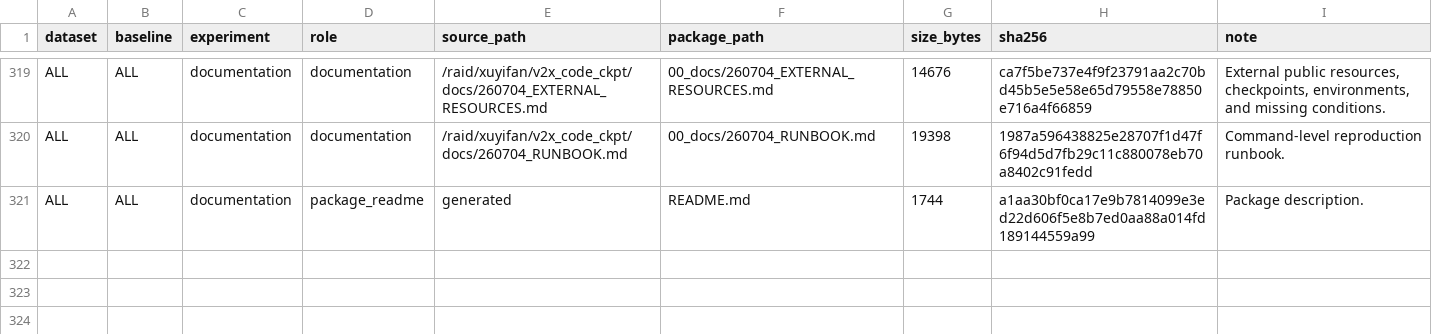
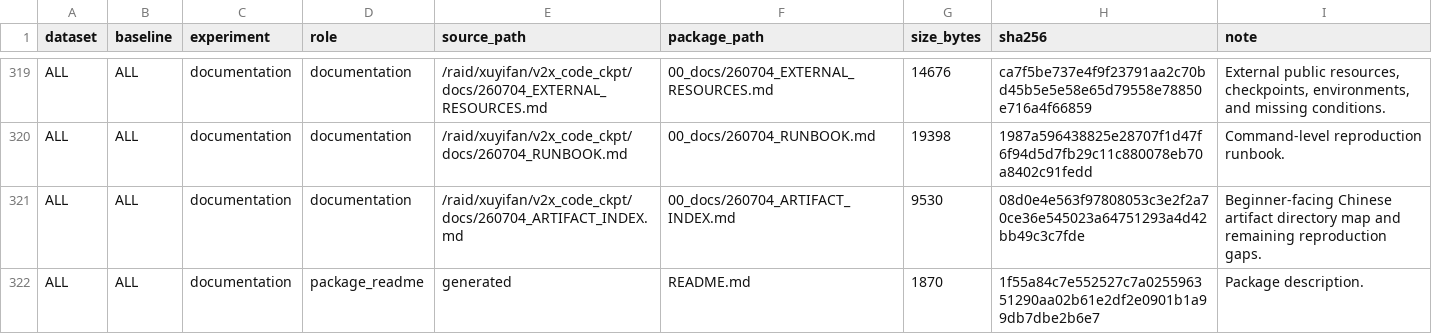
Before and after one commit to xuyifan-0731/coperception, a CSV file: release_packages/260704_experiment_artifacts/MANIFEST.csv, drawn as a sheet; only a part is shown, gaps mark what is left out.

Commit message:
Add 260704 artifact index

```diff
--- a/release_packages/260704_experiment_artifacts/MANIFEST.csv
+++ b/release_packages/260704_experiment_artifacts/MANIFEST.csv
@@ -320,2 +320,3 @@ ALL,ALL,documentation,documentation,/raid/xuyifan/v2x_code_ckpt/docs/260704_EXTE
 ALL,ALL,documentation,documentation,/raid/xuyifan/v2x_code_ckpt/docs/260704_RUNBOOK.md,00_docs/260704_RUNBOOK.md,19398,1987a596438825e28707f1d47f6f94d5d7fb29c11c880078eb70a8402c91fedd,Command-level reproduction runbook.
-ALL,ALL,documentation,package_readme,generated,README.md,1744,a1aa30bf0ca17e9b7814099e3ed22d606f5e8b7ed0aa88a014fd189144559a99,Package description.
+ALL,ALL,documentation,documentation,/raid/xuyifan/v2x_code_ckpt/docs/260704_ARTIFACT_INDEX.md,00_docs/260704_ARTIFACT_INDEX.md,9530,08d0e4e563f97808053c3e2f2a70ce36e545023a64751293a4d42bb49c3c7fde,Beginner-facing Chinese artifact directory map and remaining reproduction gaps.
+ALL,ALL,documentation,package_readme,generated,README.md,1870,1f55a84c7e552527c7a025596351290aa02b61e2df2e0901b1a99db7dbe2b6e7,Package description.
```
Also changed, not shown: 3 other files.
